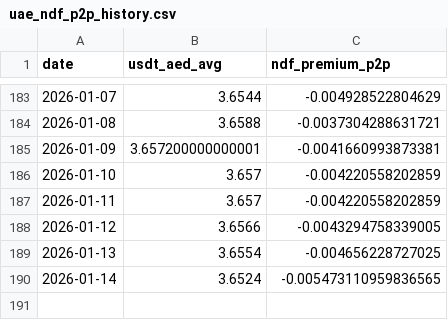
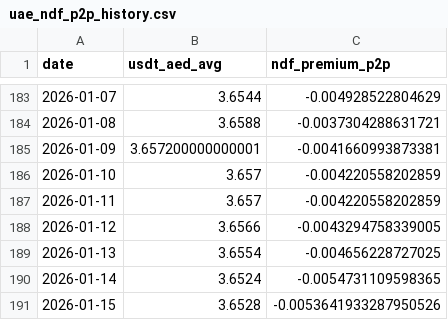
Before and after one commit to codingfidel/gulf-peg-dashboard, a CSV file: uae_ndf_p2p_history.csv, drawn as a sheet; only a part is shown, gaps mark what is left out.

```diff
--- a/uae_ndf_p2p_history.csv
+++ b/uae_ndf_p2p_history.csv
@@ -189,2 +189,3 @@ date,usdt_aed_avg,ndf_premium_p2p
 2026-01-13,3.6554,-0.004656228727025
-2026-01-14,3.6524,-0.005473110959836565
+2026-01-14,3.6524,-0.0054731109598365
+2026-01-15,3.6528,-0.0053641933287950526
```
